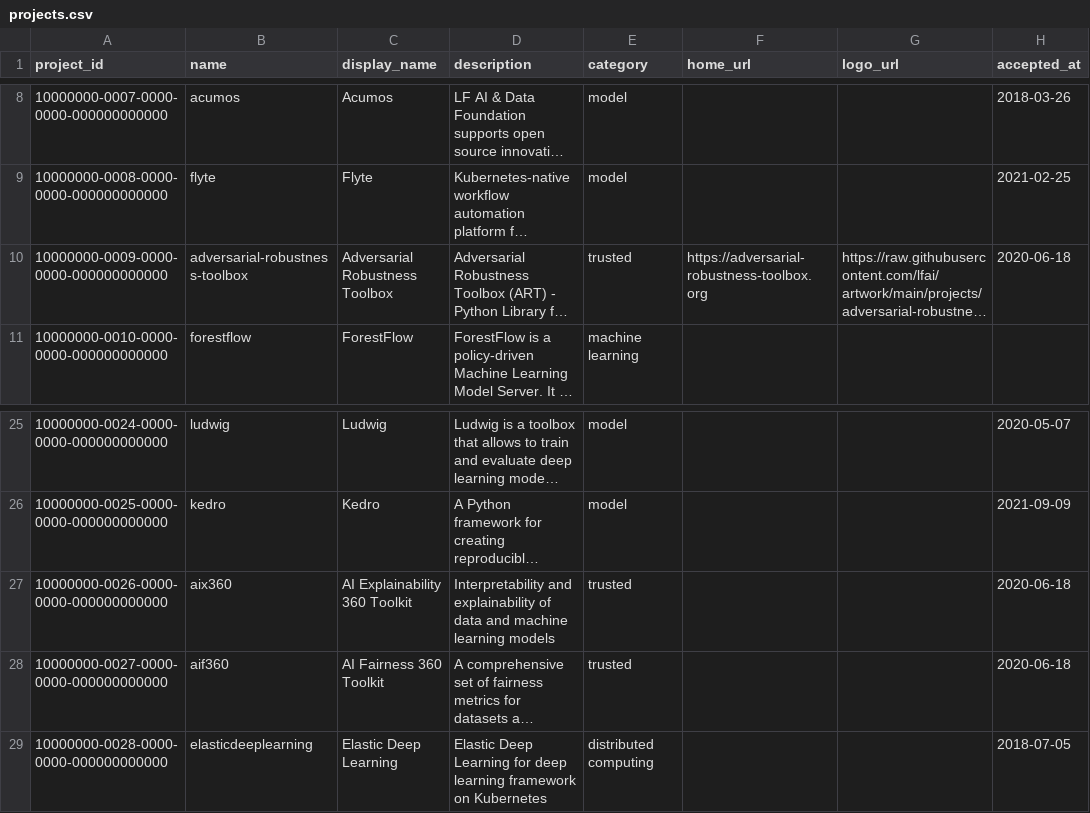
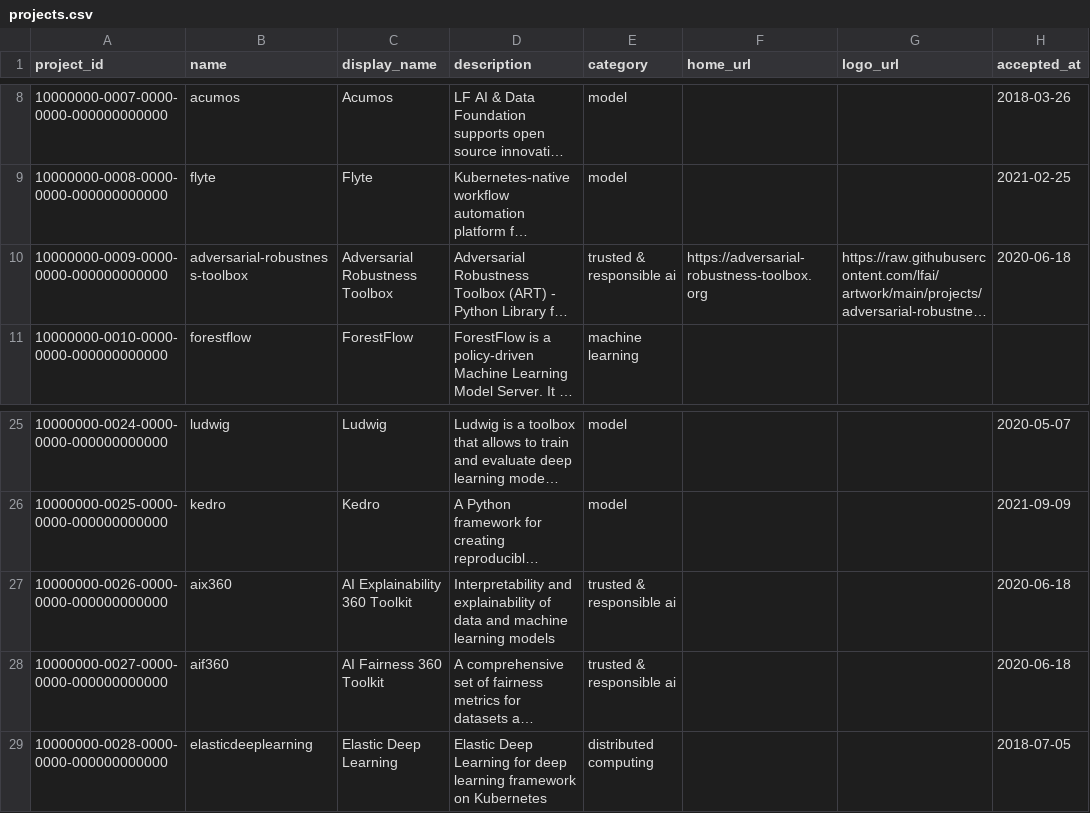
Before and after one commit to cncf/clomonitor, a CSV file: database/data/lfaidata/projects.csv, drawn as a sheet; only a part is shown, gaps mark what is left out; long unchanged cells end in …; the diff names each change by its address in the sheet, - before the commit and + after, or states it on an @@ line.

```diff
--- a/database/data/lfaidata/projects.csv
+++ b/database/data/lfaidata/projects.csv
-E10 (category): trusted
+E10 (category): trusted & responsible ai
-E27:E28 (category): trusted
+E27:E28 (category): trusted & responsible ai
```
Also changed, not shown: 3 other files.
